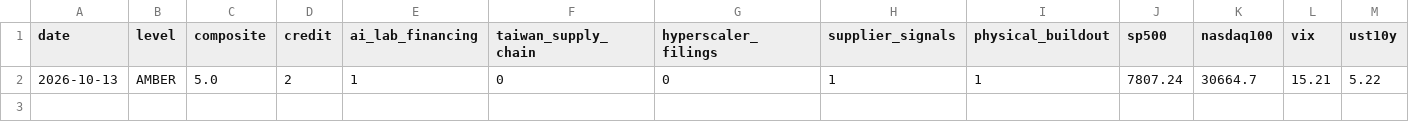
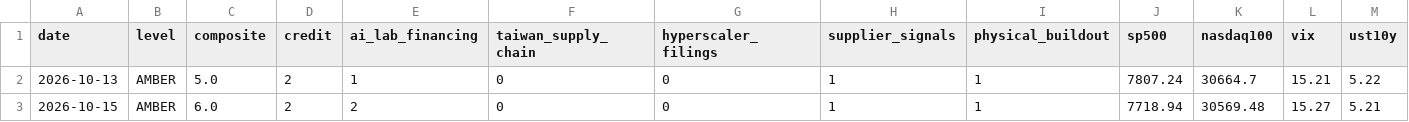
Before and after one commit to Recp-ai/capex-early-warning, a CSV file: data/log.csv, drawn as a sheet; only a part is shown; rows hold the shown columns only; the diff names each change by its address in the sheet, - before the commit and + after, or states it on an @@ line.

```diff
--- a/data/log.csv
+++ b/data/log.csv
+row 3: 2026-10-15 | AMBER | 6.0 | 2 | 2 | 0 | 0 | 1 | 1 | 7718.94 | 30569.48 | 15.27 | 5.21
```
Also changed, not shown: data/fred/CPIAUCSL.csv, data/fred/DCOILBRENTEU.csv, 20 other files.
